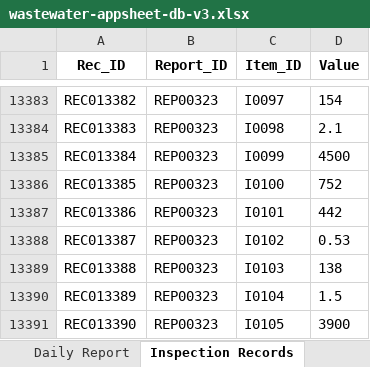
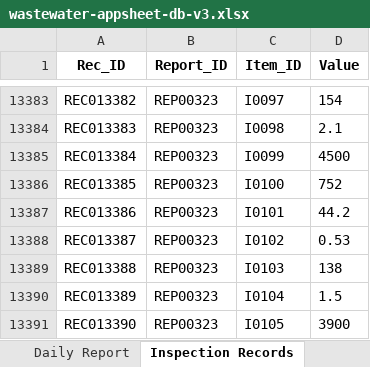
Before and after one commit to f-ebe-lgtm/kbl-wastewater-app, an Excel workbook: wastewater-appsheet-db-v3.xlsx, sheet Inspection Records, drawn as a sheet; only a part is shown, gaps mark what is left out; values as stored, in another font and other column widths than the file's, no borders; the diff names each change by its address in the sheet, - before the commit and + after, or states it on an @@ line.

Commit message:
Auto-update wastewater data via App [2026-09-20 13:56:52]

```diff
--- a/wastewater-appsheet-db-v3.xlsx (sheet Inspection Records)
+++ b/wastewater-appsheet-db-v3.xlsx (sheet Inspection Records)
-D13387 (Value): 442
+D13387 (Value): 44.2
```
Also changed, not shown: sheet Daily Report.
